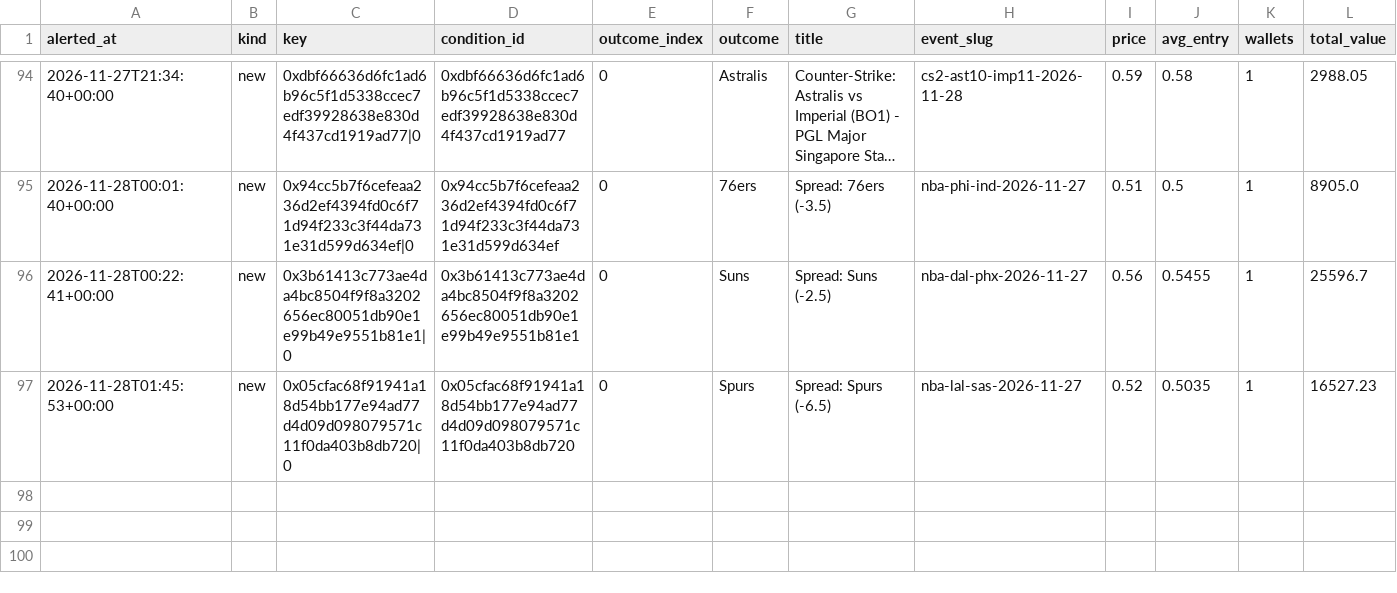
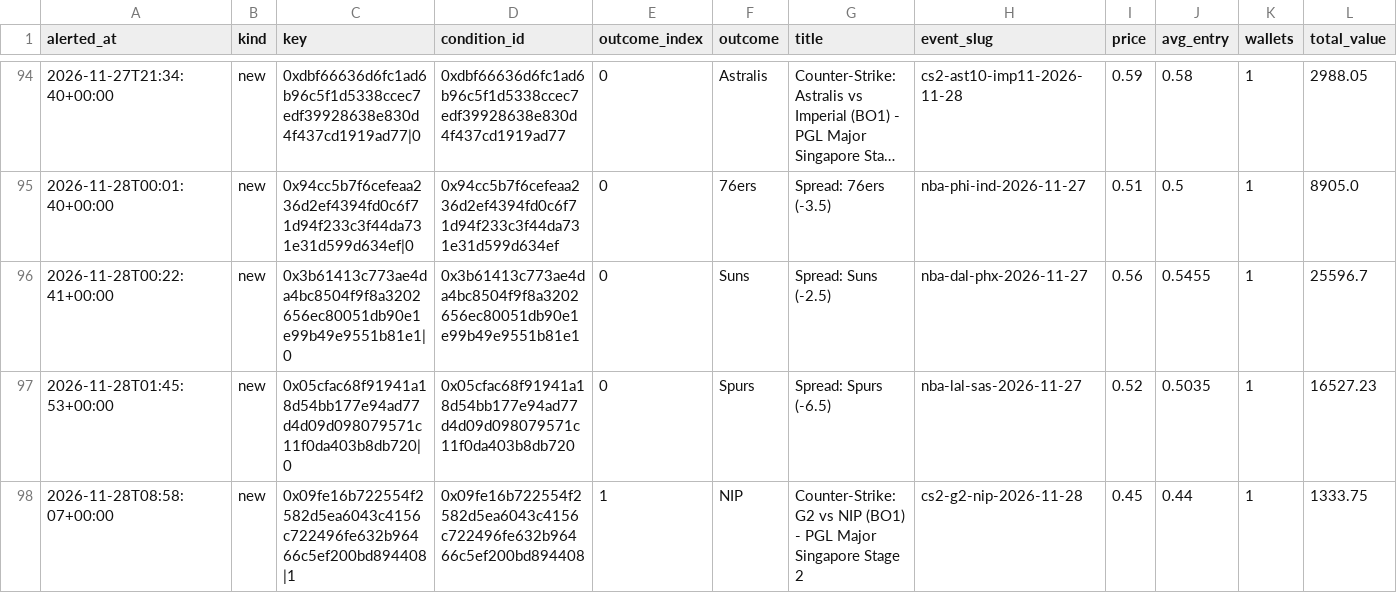
Before and after one commit to hunterscottsmith2-ctrl/polytail, a CSV file: signals_early.csv, drawn as a sheet; only a part is shown, gaps mark what is left out; long unchanged cells end in …; rows hold the shown columns only; the diff names each change by its address in the sheet, - before the commit and + after, or states it on an @@ line.

```diff
--- a/signals_early.csv
+++ b/signals_early.csv
+row 98: 2026-11-28T08:58:07+00:00 | new | 0x09fe16b722554f2582d5ea6043c4156c722496fe632b96466c5ef200bd894408|1 | 0x09fe16b722554f2582d5ea6043c4156c722496fe632b96466c5ef200bd894408 | 1 | NIP | Counter-Strike: G2 vs NIP (BO1) - PGL Major Singapore Stage 2 | cs2-g2-nip-2026-11-28 | 0.45 | 0.44 | 1 | 1333.75
```
Also changed, not shown: fills_early.csv, 9 other files.
